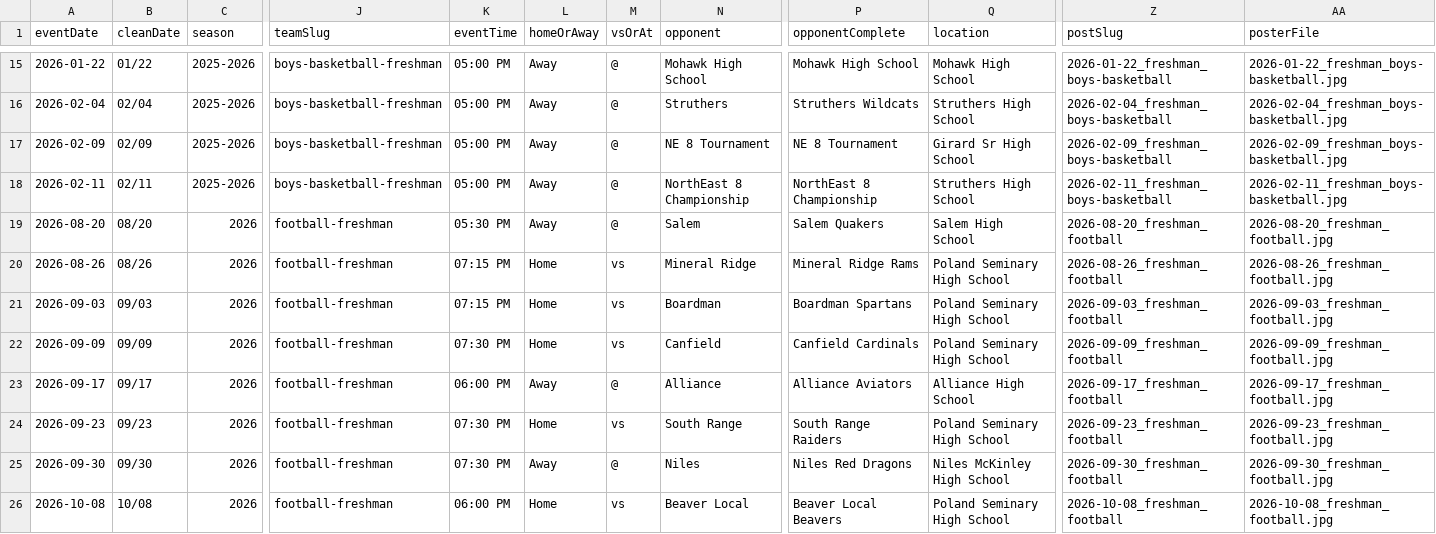
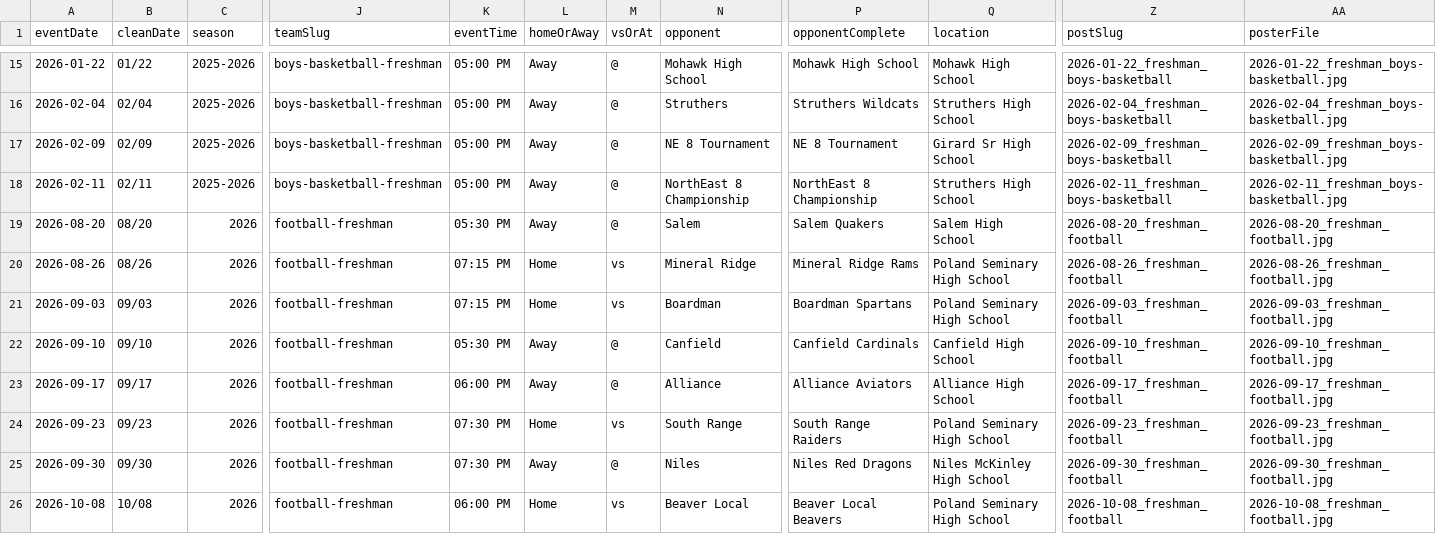
Before and after one commit to nruggieri-poland/schedules, a CSV file: rollups/freshman/combined.csv, drawn as a sheet; only a part is shown, gaps mark what is left out; the diff names each change by its address in the sheet, - before the commit and + after, or states it on an @@ line.

```diff
--- a/rollups/freshman/combined.csv
+++ b/rollups/freshman/combined.csv
-A22 (eventDate): 2026-09-09
+A22 (eventDate): 2026-09-10
-B22 (cleanDate): 09/09
+B22 (cleanDate): 09/10
-K22 (eventTime): 07:30 PM
+K22 (eventTime): 05:30 PM
-L22 (homeOrAway): Home
+L22 (homeOrAway): Away
-M22 (vsOrAt): vs
+M22 (vsOrAt): @
-Q22 (location): Poland Seminary High School
+Q22 (location): Canfield High School
-Z22 (postSlug): 2026-09-09_freshman_football
+Z22 (postSlug): 2026-09-10_freshman_football
-AA22 (posterFile): 2026-09-09_freshman_football.jpg
+AA22 (posterFile): 2026-09-10_freshman_football.jpg
```
Also changed, not shown: rollups/freshman/upcoming.csv, teams/football-freshman.csv, 16 other files.
